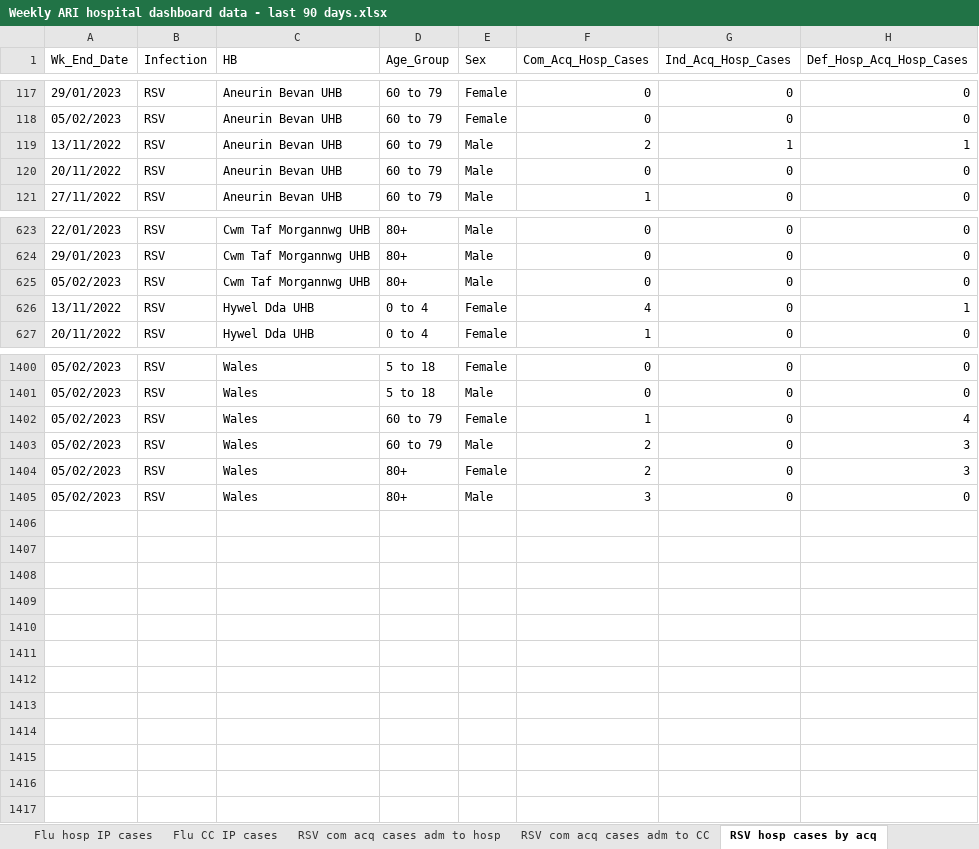
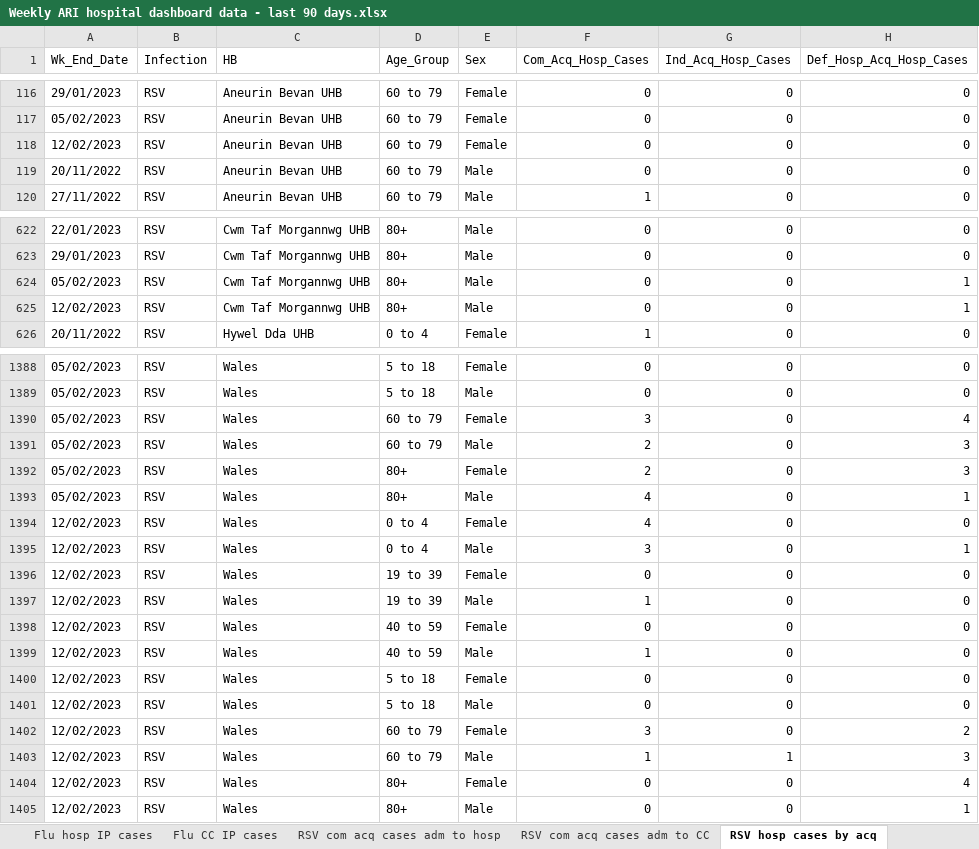
Before and after one commit to NIHR-BI/2023_24_Flu_data_upload, an Excel workbook: Weekly ARI hospital dashboard data - last 90 days.xlsx, sheet RSV hosp cases by acq, drawn as a sheet; only a part is shown, gaps mark what is left out; values as stored, in another font and other column widths than the file's, no borders; removed rows and columns are numbered as before the commit, all else as after; the diff covers the shown part only; the diff names each change by its address in the sheet, - before the commit and + after, or states it on an @@ line.

```diff
--- a/Weekly ARI hospital dashboard data - last 90 days.xlsx (sheet RSV hosp cases by acq)
+++ b/Weekly ARI hospital dashboard data - last 90 days.xlsx (sheet RSV hosp cases by acq)
-row 119: 13/11/2022 | RSV | Aneurin Bevan UHB | 60 to 79 | Male | 2 | 1 | 1
+row 118: 12/02/2023 | RSV | Aneurin Bevan UHB | 60 to 79 | Female | 0 | 0 | 0
-H624 (Def_Hosp_Acq_Hosp_Cases): 0
+H624 (Def_Hosp_Acq_Hosp_Cases): 1
-row 626: 13/11/2022 | RSV | Hywel Dda UHB | 0 to 4 | Female | 4 | 0 | 1
+row 625: 12/02/2023 | RSV | Cwm Taf Morgannwg UHB | 80+ | Male | 0 | 0 | 1
-F1390 (Com_Acq_Hosp_Cases): 1
+F1390 (Com_Acq_Hosp_Cases): 3
-F1393 (Com_Acq_Hosp_Cases): 3
+F1393 (Com_Acq_Hosp_Cases): 4
-H1393 (Def_Hosp_Acq_Hosp_Cases): 0
+H1393 (Def_Hosp_Acq_Hosp_Cases): 1
+row 1394: 12/02/2023 | RSV | Wales | 0 to 4 | Female | 4 | 0 | 0
+row 1395: 12/02/2023 | RSV | Wales | 0 to 4 | Male | 3 | 0 | 1
+row 1396: 12/02/2023 | RSV | Wales | 19 to 39 | Female | 0 | 0 | 0
+row 1397: 12/02/2023 | RSV | Wales | 19 to 39 | Male | 1 | 0 | 0
+row 1398: 12/02/2023 | RSV | Wales | 40 to 59 | Female | 0 | 0 | 0
+row 1399: 12/02/2023 | RSV | Wales | 40 to 59 | Male | 1 | 0 | 0
+row 1400: 12/02/2023 | RSV | Wales | 5 to 18 | Female | 0 | 0 | 0
+row 1401: 12/02/2023 | RSV | Wales | 5 to 18 | Male | 0 | 0 | 0
+row 1402: 12/02/2023 | RSV | Wales | 60 to 79 | Female | 3 | 0 | 2
+row 1403: 12/02/2023 | RSV | Wales | 60 to 79 | Male | 1 | 1 | 3
+row 1404: 12/02/2023 | RSV | Wales | 80+ | Female | 0 | 0 | 4
+row 1405: 12/02/2023 | RSV | Wales | 80+ | Male | 0 | 0 | 1
```
Also changed, not shown: 6 added rows, 18 removed rows and 276 edited cells elsewhere in this sheet, sheet Flu hosp IP cases, sheet RSV hosp IP cases, sheet Flu com acq cases adm to hosp, sheet RSV com acq cases adm to hosp, sheet Flu hosp cases by acq, sheet Flu CC IP cases, 5 more sheets.
